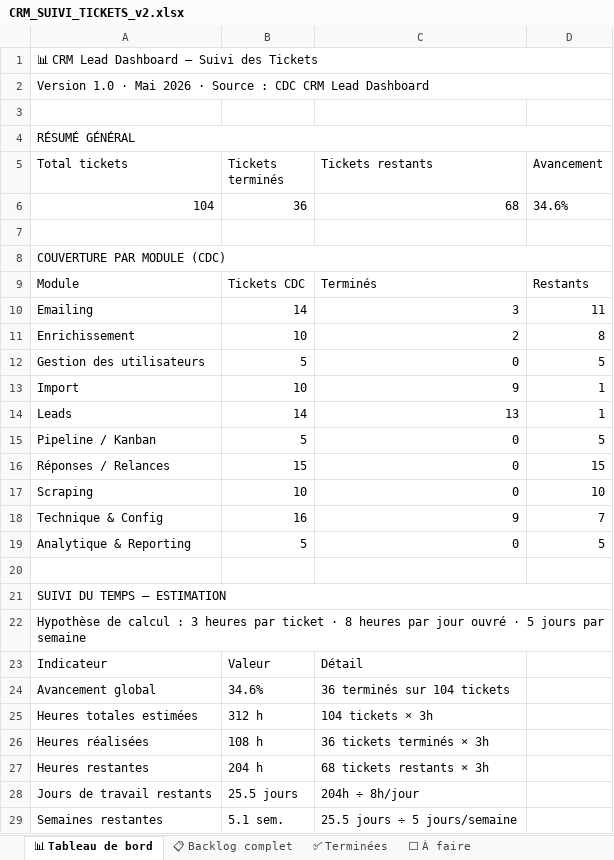
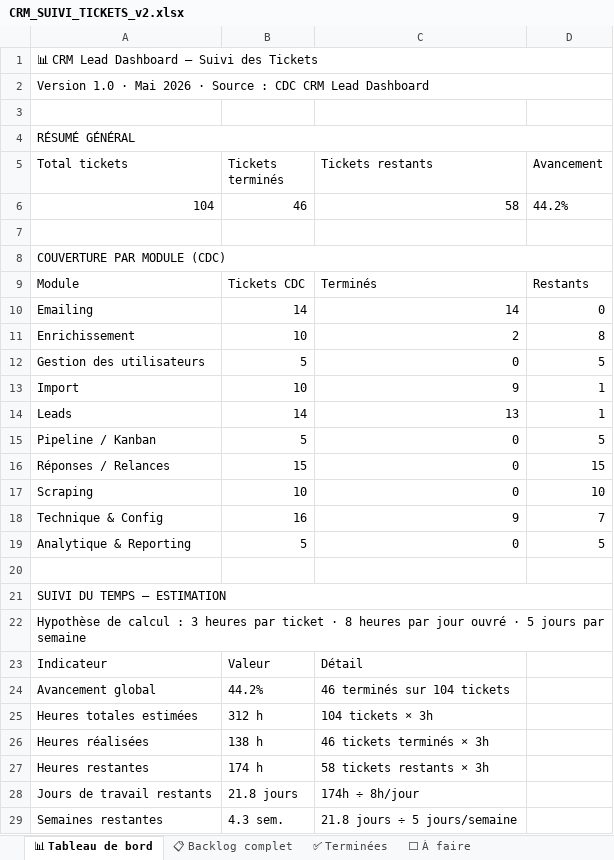
Before and after one commit to NyAndriaX/crm-lead-dashboard, an Excel workbook: docs/backlog/CRM_SUIVI_TICKETS_v2.xlsx, sheet 📊 Tableau de bord, drawn as a sheet; values as stored, in another font and other column widths than the file's, no borders; the diff names each change by its address in the sheet, - before the commit and + after, or states it on an @@ line.

```diff
--- a/docs/backlog/CRM_SUIVI_TICKETS_v2.xlsx (sheet 📊 Tableau de bord)
+++ b/docs/backlog/CRM_SUIVI_TICKETS_v2.xlsx (sheet 📊 Tableau de bord)
-B6 (Tickets terminés): 36
+B6 (Tickets terminés): 46
-C6 (Tickets restants): 68
+C6 (Tickets restants): 58
-D6 (Avancement): 34.6%
+D6 (Avancement): 44.2%
-C10 (Tickets restants): 3
+C10 (Tickets restants): 14
-D10 (Avancement): 11
+D10 (Avancement): 0
-B24 (Tickets terminés): 34.6%
+B24 (Tickets terminés): 44.2%
-C24 (Tickets restants): 36 terminés sur 104 tickets
+C24 (Tickets restants): 46 terminés sur 104 tickets
-B26 (Tickets terminés): 108 h
+B26 (Tickets terminés): 138 h
-C26 (Tickets restants): 36 tickets terminés × 3h
+C26 (Tickets restants): 46 tickets terminés × 3h
-B27 (Tickets terminés): 204 h
+B27 (Tickets terminés): 174 h
-C27 (Tickets restants): 68 tickets restants × 3h
+C27 (Tickets restants): 58 tickets restants × 3h
-B28 (Tickets terminés): 25.5 jours
+B28 (Tickets terminés): 21.8 jours
-C28 (Tickets restants): 204h ÷ 8h/jour
+C28 (Tickets restants): 174h ÷ 8h/jour
-B29 (Tickets terminés): 5.1 sem.
+B29 (Tickets terminés): 4.3 sem.
-C29 (Tickets restants): 25.5 jours ÷ 5 jours/semaine
+C29 (Tickets restants): 21.8 jours ÷ 5 jours/semaine
```
Also changed, not shown: sheet ✅ Terminées, sheet ⬜ À faire, sheet 📋 Backlog complet, 34 other files.
